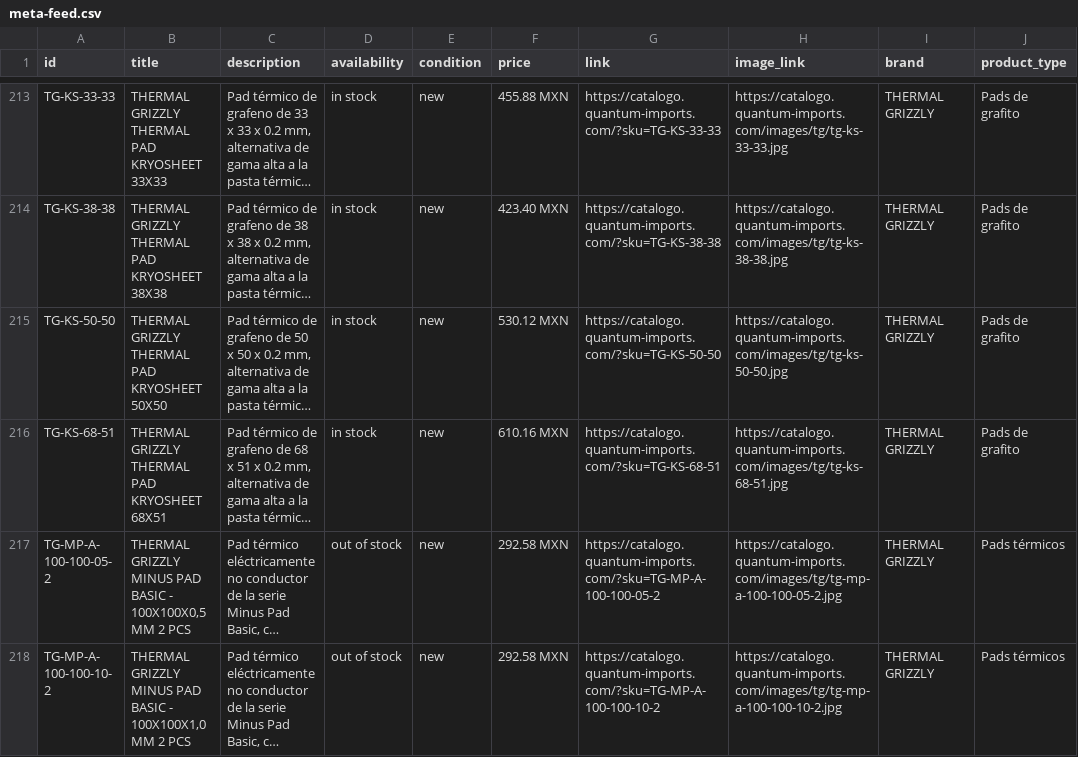
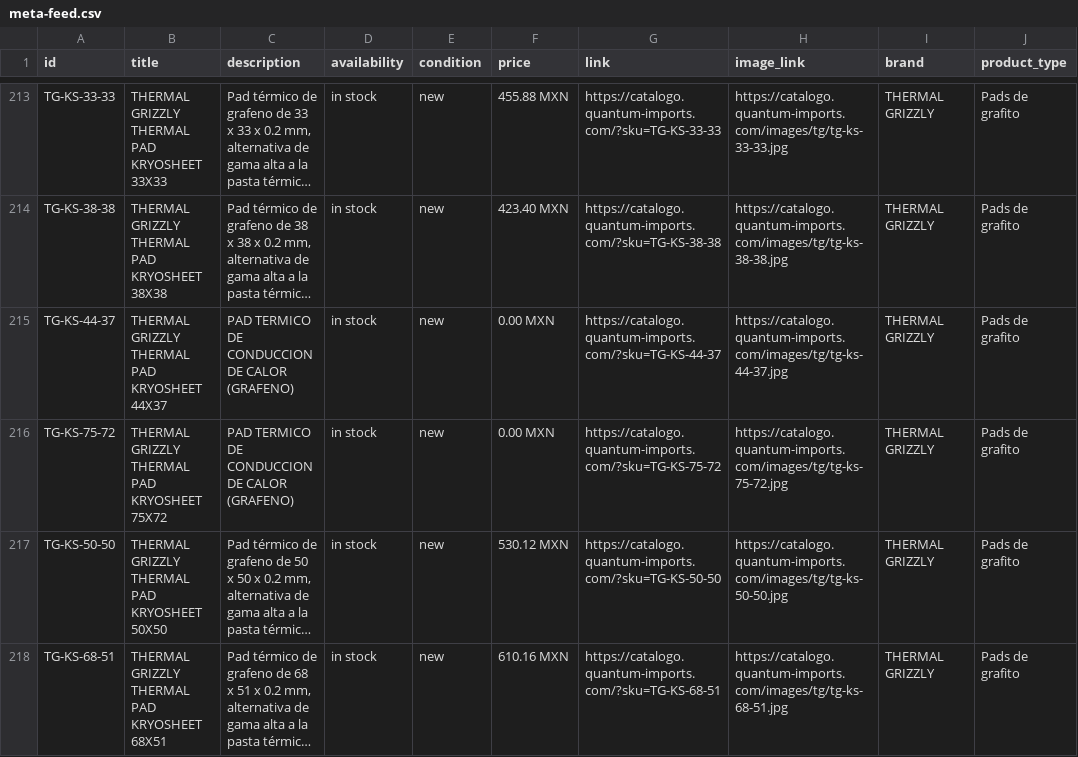
Before and after one commit to ValeCuencaH/quantum-catalogo-digital, a CSV file: meta-feed.csv, drawn as a sheet; only a part is shown, gaps mark what is left out; the shorter side is filled out with more unchanged rows; long unchanged cells end in …; the diff names each change by its address in the sheet, - before the commit and + after, or states it on an @@ line.

Commit message:
Sync meta-feed.csv desde Odoo

```diff
--- a/meta-feed.csv
+++ b/meta-feed.csv
+row 215: TG-KS-44-37 | THERMAL GRIZZLY THERMAL PAD KRYOSHEET 44X37 | PAD TERMICO DE CONDUCCION DE CALOR (GRAFENO) | in stock | new | 0.00 MXN | https://catalogo.quantum-imports.com/?sku=TG-KS-44-37 | https://catalogo.quantum-imports.com/images/tg/tg-ks-44-37.jpg | THERMAL GRIZZLY | Pads de grafito
+row 216: TG-KS-75-72 | THERMAL GRIZZLY THERMAL PAD KRYOSHEET 75X72 | PAD TERMICO DE CONDUCCION DE CALOR (GRAFENO) | in stock | new | 0.00 MXN | https://catalogo.quantum-imports.com/?sku=TG-KS-75-72 | https://catalogo.quantum-imports.com/images/tg/tg-ks-75-72.jpg | THERMAL GRIZZLY | Pads de grafito
```
